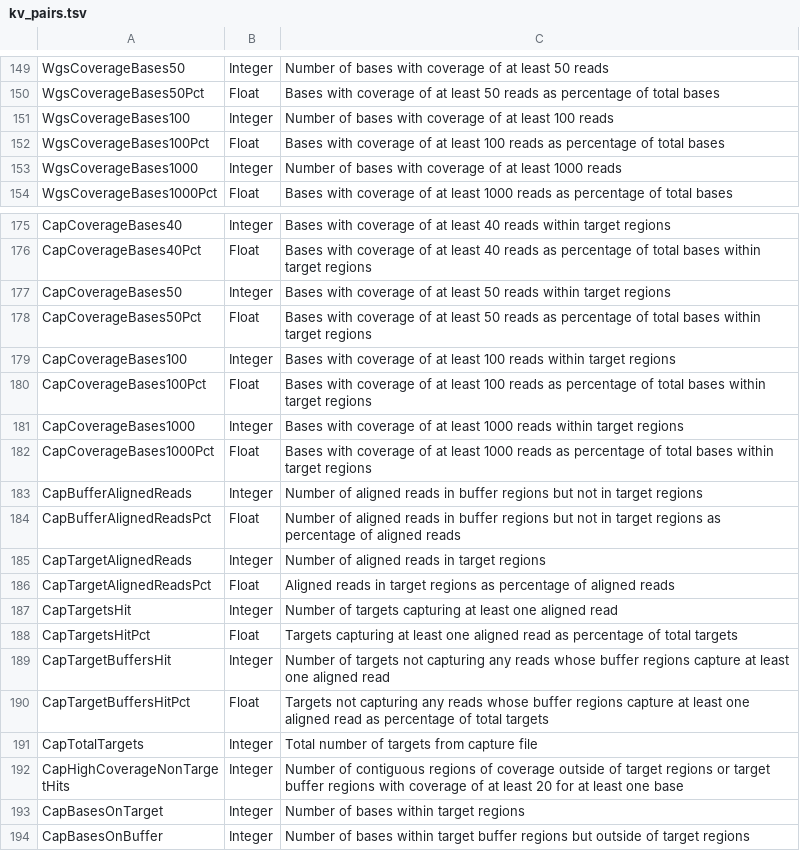
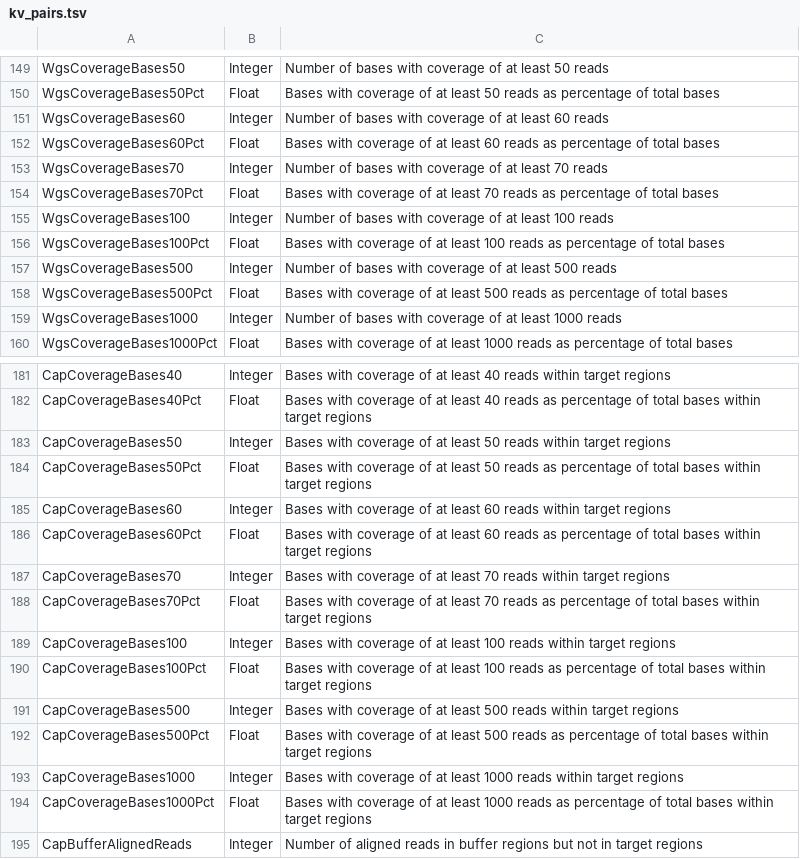
Before and after one commit to jfarek/alignstats, a TSV file: doc/kv_pairs.tsv, drawn as a sheet; only a part is shown, gaps mark what is left out; the shorter side is filled out with more unchanged rows; the diff names each change by its address in the sheet, - before the commit and + after, or states it on an @@ line.

Commit message:
Activate coverage metrics for 60X, 70X, and 500X

```diff
--- a/doc/kv_pairs.tsv
+++ b/doc/kv_pairs.tsv
+row 151: WgsCoverageBases60 | Integer | Number of bases with coverage of at least 60 reads
+row 152: WgsCoverageBases60Pct | Float | Bases with coverage of at least 60 reads as percentage of total bases
+row 153: WgsCoverageBases70 | Integer | Number of bases with coverage of at least 70 reads
+row 154: WgsCoverageBases70Pct | Float | Bases with coverage of at least 70 reads as percentage of total bases
+row 157: WgsCoverageBases500 | Integer | Number of bases with coverage of at least 500 reads
+row 158: WgsCoverageBases500Pct | Float | Bases with coverage of at least 500 reads as percentage of total bases
+row 185: CapCoverageBases60 | Integer | Bases with coverage of at least 60 reads within target regions
+row 186: CapCoverageBases60Pct | Float | Bases with coverage of at least 60 reads as percentage of total bases within target regions
+row 187: CapCoverageBases70 | Integer | Bases with coverage of at least 70 reads within target regions
+row 188: CapCoverageBases70Pct | Float | Bases with coverage of at least 70 reads as percentage of total bases within target regions
+row 191: CapCoverageBases500 | Integer | Bases with coverage of at least 500 reads within target regions
+row 192: CapCoverageBases500Pct | Float | Bases with coverage of at least 500 reads as percentage of total bases within target regions
```
Also changed, not shown: 3 other files.
